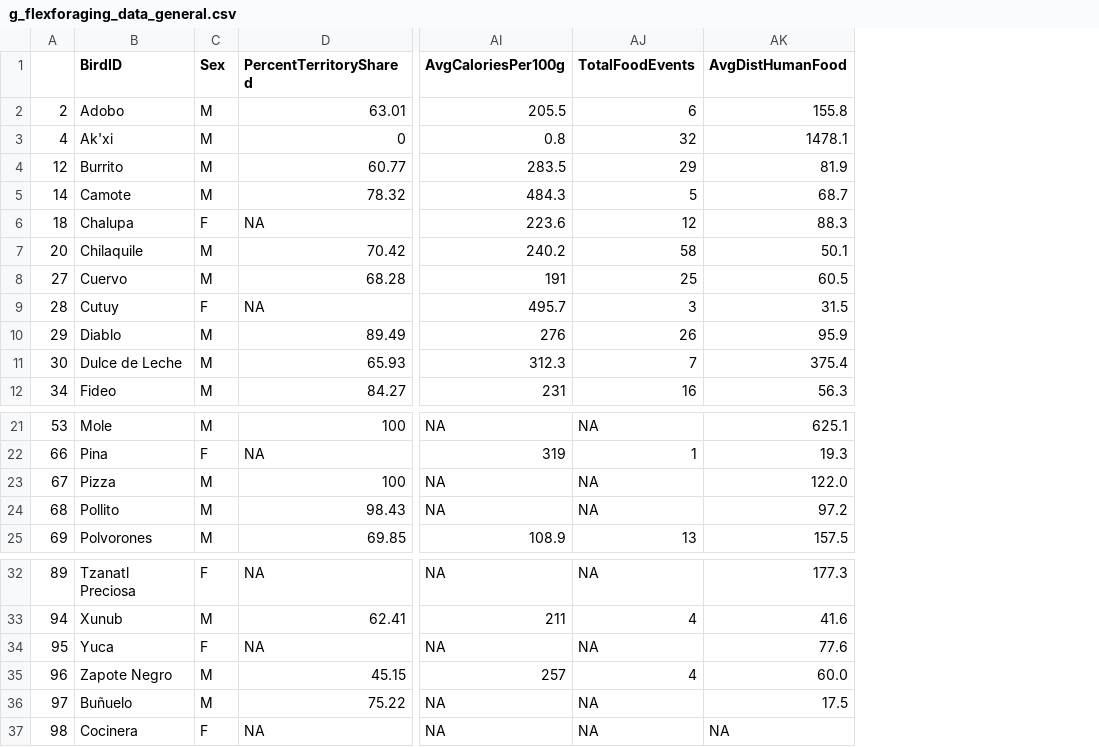
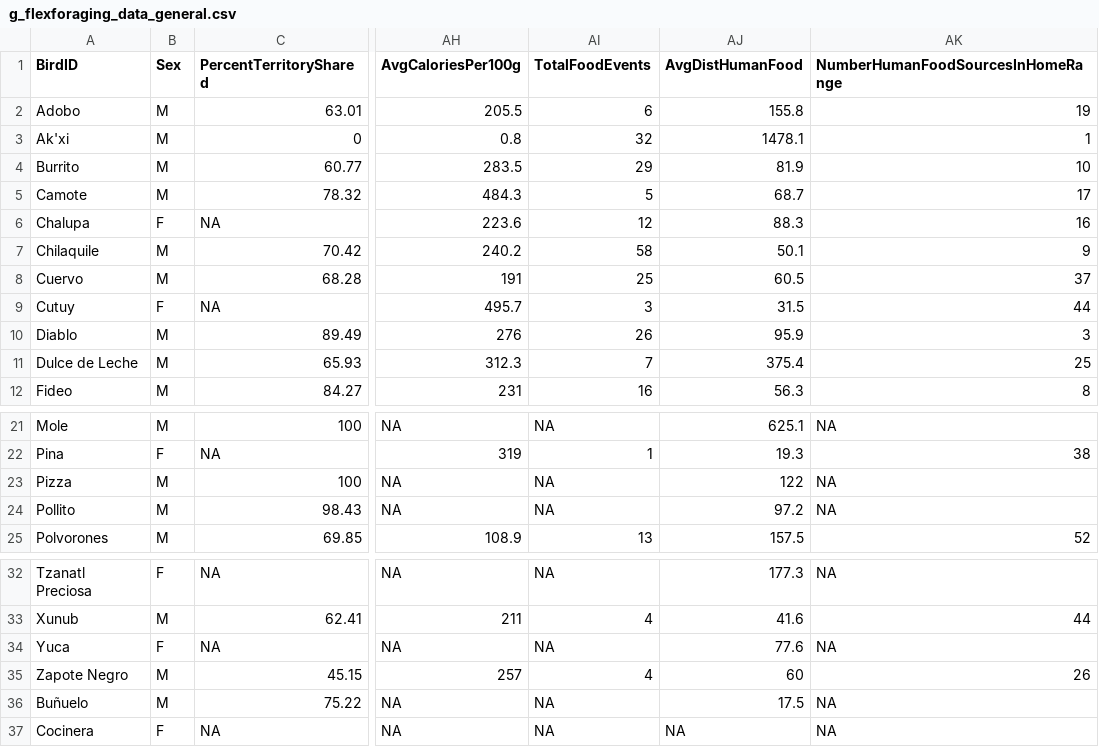
Before and after one commit to corinalogan/grackles, a CSV file: Files/Preregistrations/g_flexforaging_data_general.csv, drawn as a sheet; only a part is shown, gaps mark what is left out; removed rows and columns are numbered as before the commit, all else as after; the diff names each change by its address in the sheet, - before the commit and + after, or states it on an @@ line.

Commit message:
redid num human food sources in data sheet bc accidentally deleted

```diff
--- a/Files/Preregistrations/g_flexforaging_data_general.csv
+++ b/Files/Preregistrations/g_flexforaging_data_general.csv
-column A, rows 2-12: 2 | 4 | 12 | 14 | 18 | 20 | 27 | 28 | 29 | 30 | 34; rows 21-25: 53 | 66 | 67 | 68 | 69; rows 32-37: 89 | 94 | 95 | 96 | 97 | 98
+column AK, rows 1-12: NumberHumanFoodSourcesInHomeRange | 19 | 1 | 10 | 17 | 16 | 9 | 37 | 44 | 3 | 25 | 8; rows 21-25: NA | 38 | NA | NA | 52; rows 32-37: NA | 44 | NA | 26 | NA | NA
-AJ23 (AvgDistHumanFood): 122.0
+AJ23 (AvgDistHumanFood): 122
-AJ35 (AvgDistHumanFood): 60.0
+AJ35 (AvgDistHumanFood): 60
```
